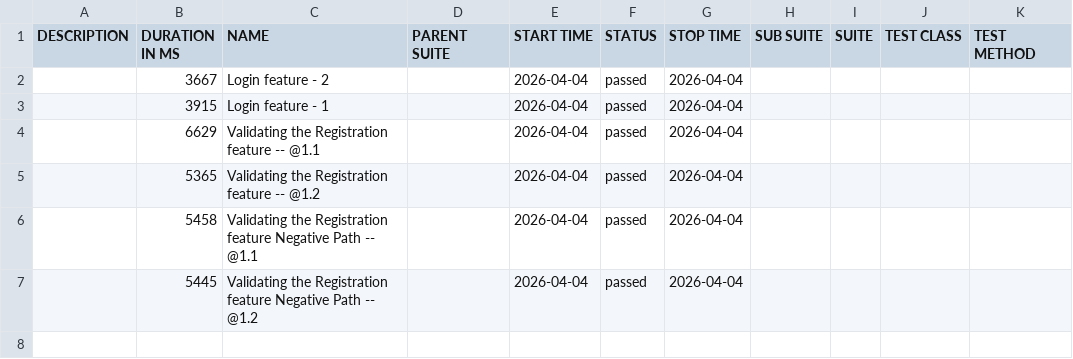
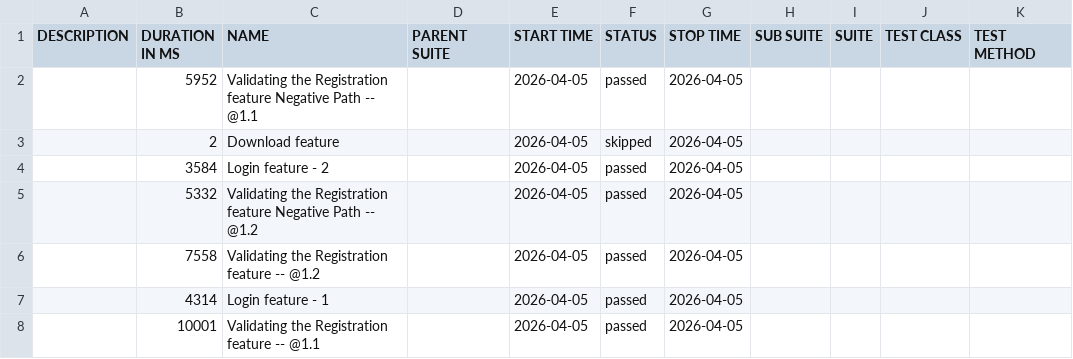
Before and after one commit to JQPerficient/automation-reports, a CSV file: data/suites.csv, drawn as a sheet.

```diff
--- a/data/suites.csv
+++ b/data/suites.csv
@@ -1,7 +1,8 @@
 "DESCRIPTION","DURATION IN MS","NAME","PARENT SUITE","START TIME","STATUS","STOP TIME","SUB SUITE","SUITE","TEST CLASS","TEST METHOD"
-"","3667","Login feature - 2","","2026-04-04","passed","2026-04-04","","","",""
-"","3915","Login feature - 1","","2026-04-04","passed","2026-04-04","","","",""
-"","6629","Validating the Registration feature -- @1.1 ","","2026-04-04","passed","2026-04-04","","","",""
-"","5365","Validating the Registration feature -- @1.2 ","","2026-04-04","passed","2026-04-04","","","",""
-"","5458","Validating the Registration feature Negative Path -- @1.1 ","","2026-04-04","passed","2026-04-04","","","",""
-"","5445","Validating the Registration feature Negative Path -- @1.2 ","","2026-04-04","passed","2026-04-04","","","",""
+"","5952","Validating the Registration feature Negative Path -- @1.1 ","","2026-04-05","passed","2026-04-05","","","",""
+"","2","Download feature","","2026-04-05","skipped","2026-04-05","","","",""
+"","3584","Login feature - 2","","2026-04-05","passed","2026-04-05","","","",""
+"","5332","Validating the Registration feature Negative Path -- @1.2 ","","2026-04-05","passed","2026-04-05","","","",""
+"","7558","Validating the Registration feature -- @1.2 ","","2026-04-05","passed","2026-04-05","","","",""
+"","4314","Login feature - 1","","2026-04-05","passed","2026-04-05","","","",""
+"","10001","Validating the Registration feature -- @1.1 ","","2026-04-05","passed","2026-04-05","","","",""
```
Also changed, not shown: 37 other files.
